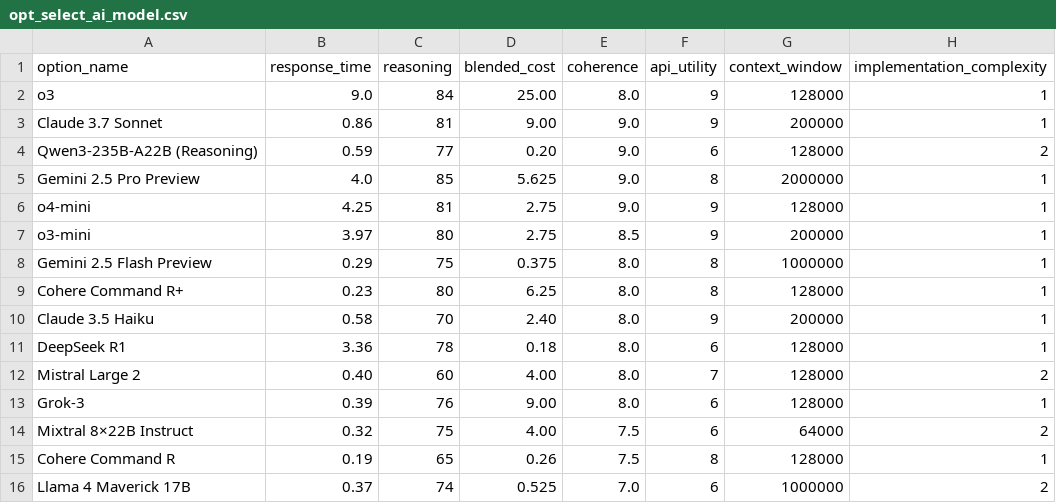
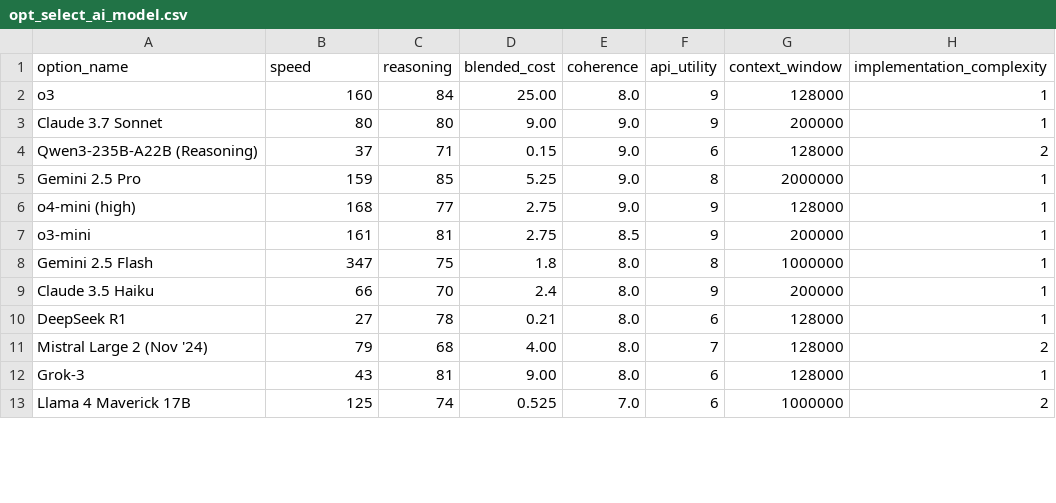
Before and after one commit to cafzal/decision_assist_examples, a CSV file: opt_select_ai_model.csv, drawn as a sheet; only a part is shown; the diff covers the shown part only.

```diff
--- a/opt_select_ai_model.csv
+++ b/opt_select_ai_model.csv
@@ -1,16 +1,13 @@
-option_name,response_time,reasoning,blended_cost,coherence,api_utility,context_window,implementation_complexity
-o3,9.0,84,25.00,8.0,9,128000,1
-Claude 3.7 Sonnet,0.86,81,9.00,9.0,9,200000,1
-Qwen3-235B-A22B (Reasoning),0.59,77,0.20,9.0,6,128000,2
-Gemini 2.5 Pro Preview,4.0,85,5.625,9.0,8,2000000,1
-o4-mini,4.25,81,2.75,9.0,9,128000,1
-o3-mini,3.97,80,2.75,8.5,9,200000,1
-Gemini 2.5 Flash Preview,0.29,75,0.375,8.0,8,1000000,1
-Cohere Command R+,0.23,80,6.25,8.0,8,128000,1
-Claude 3.5 Haiku,0.58,70,2.40,8.0,9,200000,1
-DeepSeek R1,3.36,78,0.18,8.0,6,128000,1
-Mistral Large 2,0.40,60,4.00,8.0,7,128000,2
-Grok-3,0.39,76,9.00,8.0,6,128000,1
-Mixtral 8×22B Instruct,0.32,75,4.00,7.5,6,64000,2
-Cohere Command R,0.19,65,0.26,7.5,8,128000,1
-Llama 4 Maverick 17B,0.37,74,0.525,7.0,6,1000000,2
+option_name,speed,reasoning,blended_cost,coherence,api_utility,context_window,implementation_complexity
+o3,160,84,25.00,8.0,9,128000,1
+Claude 3.7 Sonnet,80,80,9.00,9.0,9,200000,1
+Qwen3-235B-A22B (Reasoning),37,71,0.15,9.0,6,128000,2
+Gemini 2.5 Pro,159,85,5.25,9.0,8,2000000,1
+o4-mini (high),168,77,2.75,9.0,9,128000,1
+o3-mini,161,81,2.75,8.5,9,200000,1
+Gemini 2.5 Flash,347,75,1.8,8.0,8,1000000,1
+Claude 3.5 Haiku,66,70,2.4,8.0,9,200000,1
+DeepSeek R1,27,78,0.21,8.0,6,128000,1
+Mistral Large 2 (Nov '24),79,68,4.00,8.0,7,128000,2
+Grok-3,43,81,9.00,8.0,6,128000,1
+Llama 4 Maverick 17B,125,74,0.525,7.0,6,1000000,2
```
Also changed, not shown: 1 removed row and 16 edited cells elsewhere in this file, obj_select_ai_model.csv, 1 other file.
